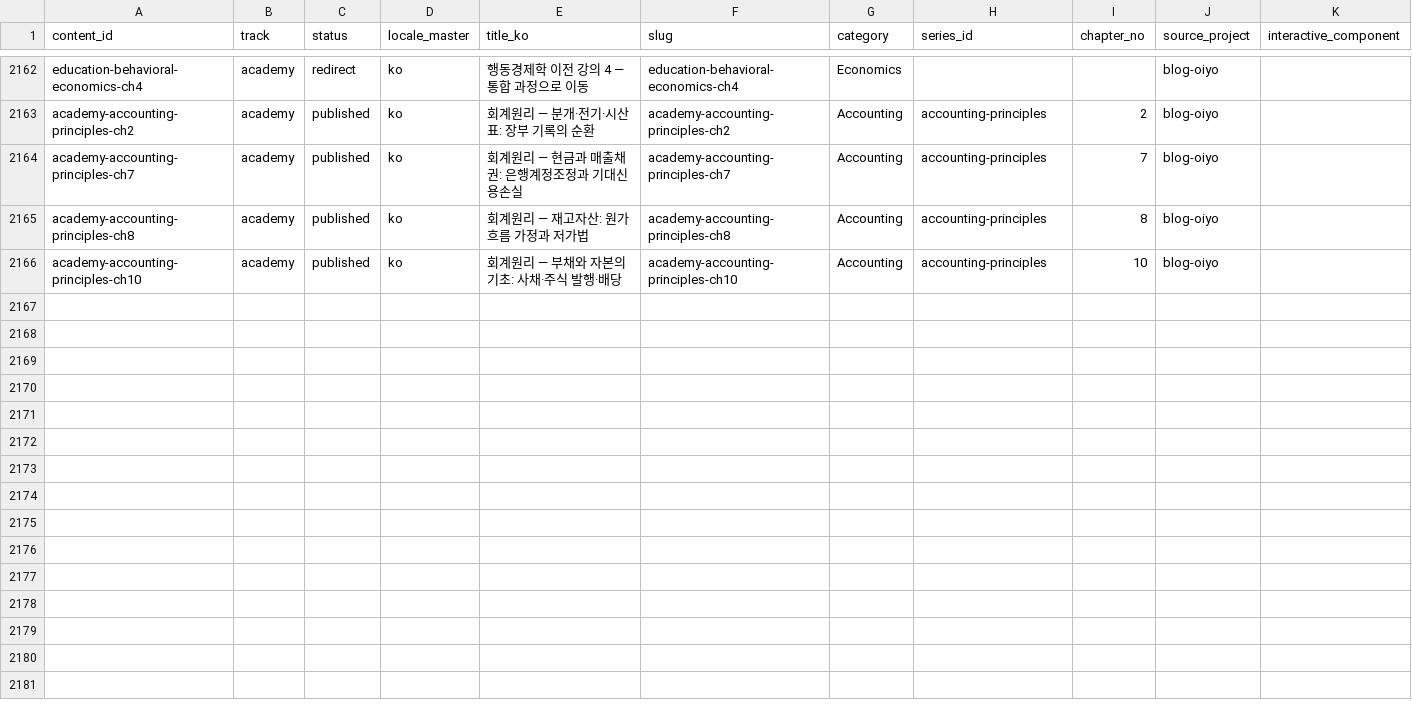
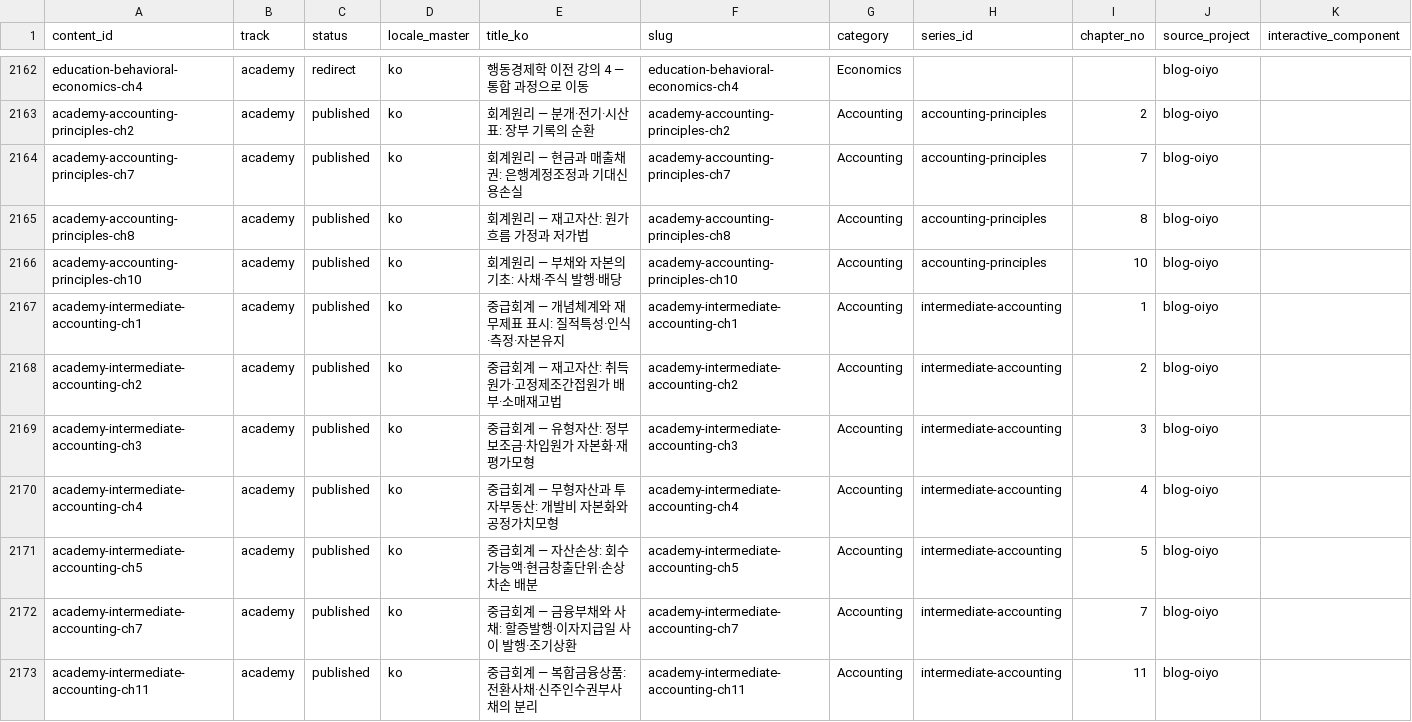
Before and after one commit to yuli3/blog-oiyo, a CSV file: data/catalog/content-inventory.master.csv, drawn as a sheet; only a part is shown, gaps mark what is left out; the diff covers the shown part only.

```diff
--- a/data/catalog/content-inventory.master.csv
+++ b/data/catalog/content-inventory.master.csv
@@ -2166 +2166,8 @@ academy-accounting-principles-ch8,academy,published,ko,회계원리 — 재고
 academy-accounting-principles-ch10,academy,published,ko,회계원리 — 부채와 자본의 기초: 사채·주식 발행·배당,academy-accounting-principles-ch10,Accounting,accounting-principles,10,blog-oiyo,
+academy-intermediate-accounting-ch1,academy,published,ko,중급회계 — 개념체계와 재무제표 표시: 질적특성·인식·측정·자본유지,academy-intermediate-accounting-ch1,Accounting,intermediate-accounting,1,blog-oiyo,
+academy-intermediate-accounting-ch2,academy,published,ko,중급회계 — 재고자산: 취득원가·고정제조간접원가 배부·소매재고법,academy-intermediate-accounting-ch2,Accounting,intermediate-accounting,2,blog-oiyo,
+academy-intermediate-accounting-ch3,academy,published,ko,중급회계 — 유형자산: 정부보조금·차입원가 자본화·재평가모형,academy-intermediate-accounting-ch3,Accounting,intermediate-accounting,3,blog-oiyo,
+academy-intermediate-accounting-ch4,academy,published,ko,중급회계 — 무형자산과 투자부동산: 개발비 자본화와 공정가치모형,academy-intermediate-accounting-ch4,Accounting,intermediate-accounting,4,blog-oiyo,
+academy-intermediate-accounting-ch5,academy,published,ko,중급회계 — 자산손상: 회수가능액·현금창출단위·손상차손 배분,academy-intermediate-accounting-ch5,Accounting,intermediate-accounting,5,blog-oiyo,
+academy-intermediate-accounting-ch7,academy,published,ko,중급회계 — 금융부채와 사채: 할증발행·이자지급일 사이 발행·조기상환,academy-intermediate-accounting-ch7,Accounting,intermediate-accounting,7,blog-oiyo,
+academy-intermediate-accounting-ch11,academy,published,ko,중급회계 — 복합금융상품: 전환사채·신주인수권부사채의 분리,academy-intermediate-accounting-ch11,Accounting,intermediate-accounting,11,blog-oiyo,
```
Also changed, not shown: 7 added rows and 8 edited cells elsewhere in this file, 20 other files.
